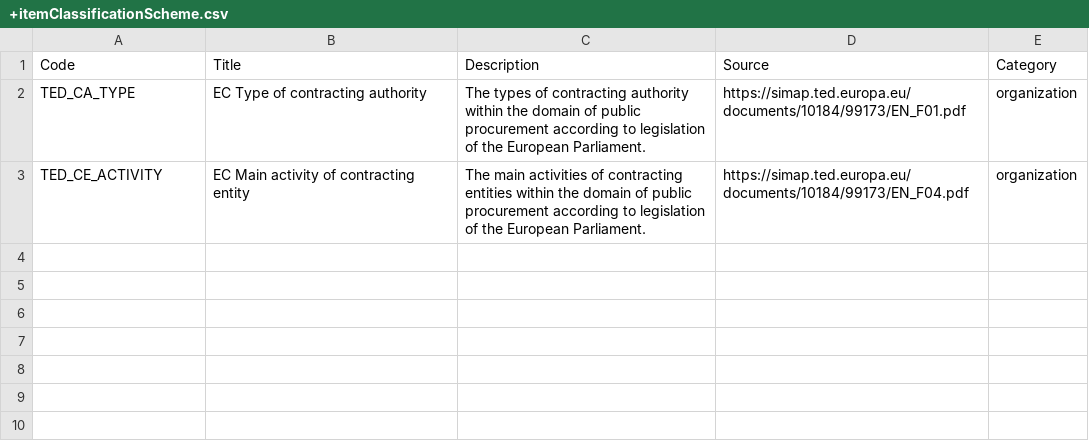
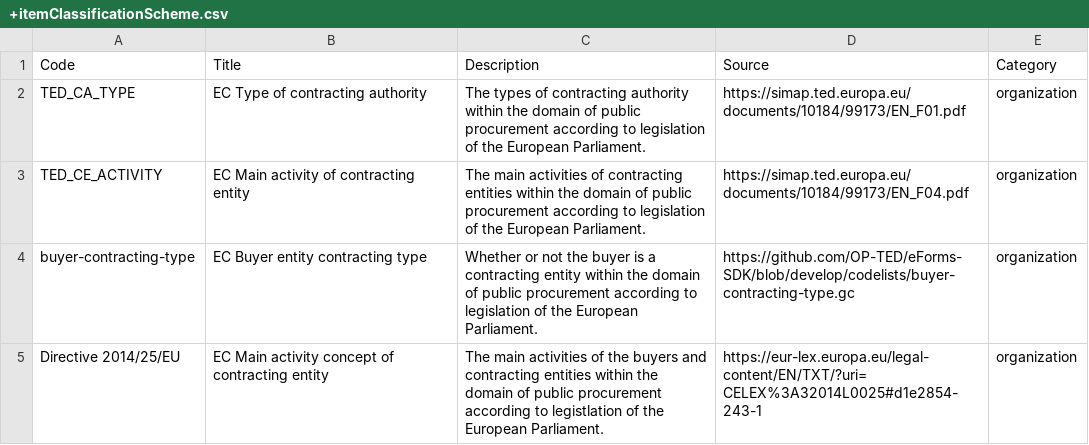
Before and after one commit to open-contracting-extensions/ocds_organizationClassification_extension, a CSV file: codelists/+itemClassificationScheme.csv, drawn as a sheet; the diff names each change by its address in the sheet, - before the commit and + after, or states it on an @@ line.

Commit message:
codelists/: Add buyer-contracting-type and Directive 2014/25/EU codes to +itemClassificationScheme.csv

```diff
--- a/codelists/+itemClassificationScheme.csv
+++ b/codelists/+itemClassificationScheme.csv
+row 4: buyer-contracting-type | EC Buyer entity contracting type | Whether or not the buyer is a contracting entity within the domain of public procurement according to legislation of the European Parliament. | https://github.com/OP-TED/eForms-SDK/blob/develop/codelists/buyer-contracting-type.gc | organization
+row 5: Directive 2014/25/EU | EC Main activity concept of contracting entity | The main activities of the buyers and contracting entities within the domain of public procurement according to legistlation of the European Parliament. | https://eur-lex.europa.eu/legal-content/EN/TXT/?uri=CELEX%3A32014L0025#d1e2854-243-1 | organization
```
Also changed, not shown: 1 other file.
